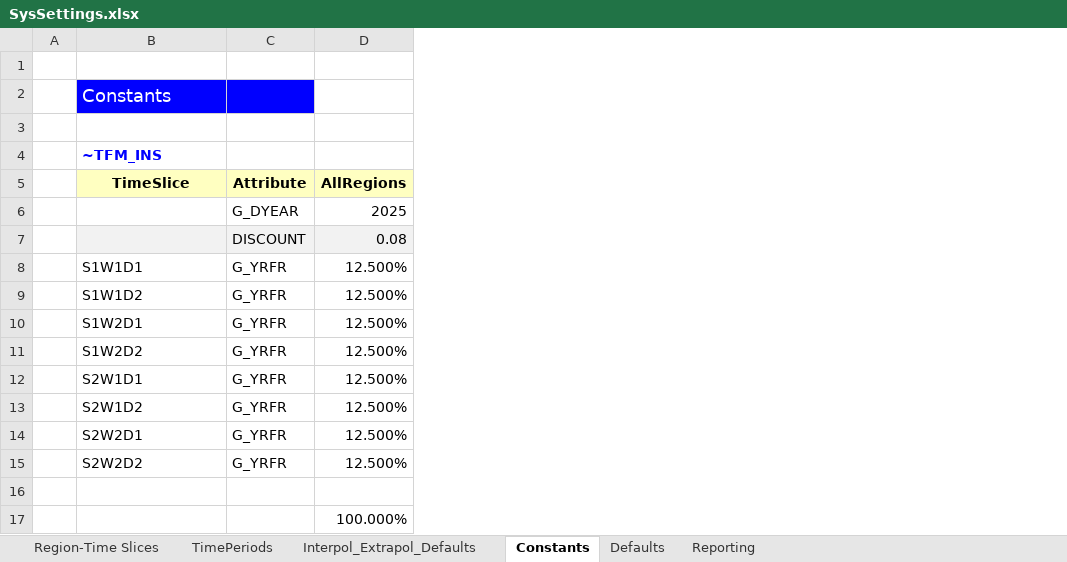
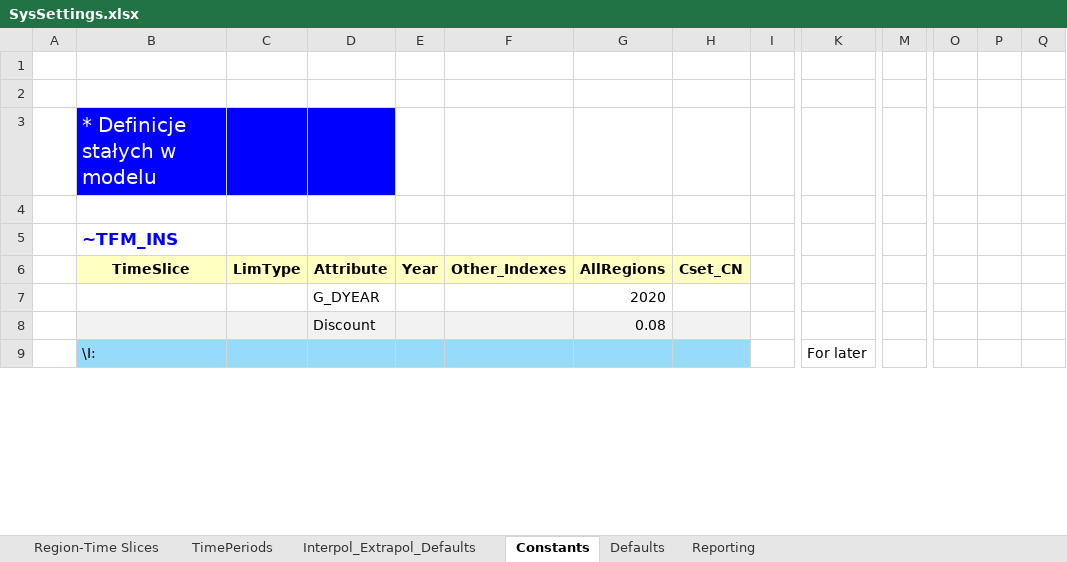
Before and after one commit to MRaczkowska/MiMiMi, an Excel workbook: SysSettings.xlsx, sheet Constants, drawn as a sheet; only a part is shown, gaps mark what is left out; values as stored, in another font and other column widths than the file's, no borders; removed rows and columns are numbered as before the commit, all else as after; rows hold the shown columns only; the diff covers the shown part only; the diff names each change by its address in the sheet, - before the commit and + after, or states it on an @@ line.

```diff
--- a/SysSettings.xlsx (sheet Constants)
+++ b/SysSettings.xlsx (sheet Constants)
+column C (LimType), empty
+column E (Year), empty
+column F (Other_Indexes), empty
+column H (Cset_CN), empty
+column I, empty
+column K, row 9: For later
+column M, empty
+column O, empty
+column P, empty
+column Q, empty
+row 2: (empty)
-B3 (TimeSlice): Constants
+B3 (TimeSlice): * Definicje stałych w modelu
@@ B3 text size: larger @@
@@ B5 text size: larger @@
-G7 (AllRegions): 2025
+G7 (AllRegions): 2020
-D8 (Attribute): DISCOUNT
+D8 (Attribute): Discount
-row 8:  | S1W1D1 | G_YRFR | 12.500%
-row 9:  | S1W1D2 | G_YRFR | 12.500%
-row 10:  | S1W2D1 | G_YRFR | 12.500%
-row 11:  | S1W2D2 | G_YRFR | 12.500%
-row 12:  | S2W1D1 | G_YRFR | 12.500%
-row 13:  | S2W1D2 | G_YRFR | 12.500%
-row 14:  | S2W2D1 | G_YRFR | 12.500%
-row 15:  | S2W2D2 | G_YRFR | 12.500%
-row 9: (empty)
+row 9:  | \I: |  |  |  |  |  |  |  | For later
-B9 fill: none
+B9 fill: #96DBFC
-D9 fill: none
+D9 fill: #96DBFC
-G9 fill: none
+G9 fill: #96DBFC
-row 17:  |  |  | 100.000%
```
Also changed, not shown: 224 added rows and 3 added columns elsewhere in this sheet, sheet Region-Time Slices, sheet Interpol_Extrapol_Defaults, sheet TimePeriods, sheet Defaults, sheet Reporting, charts or pictures, BY_Trans.xlsx, 20 other files.
